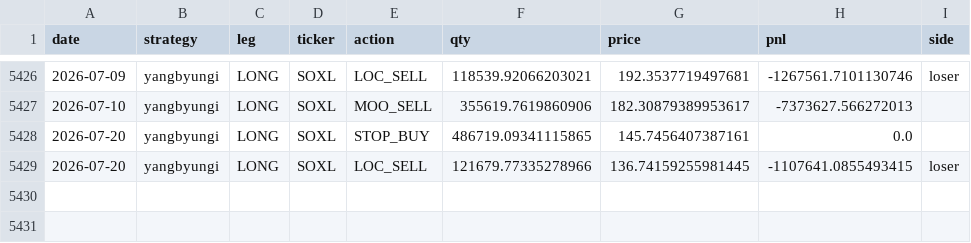
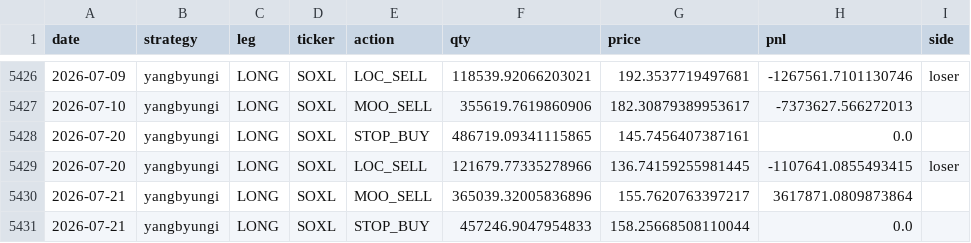
Before and after one commit to sunghakg/bube-v1-dashboard, a CSV file: data/champ_nomargin/trades_champ.csv, drawn as a sheet; only a part is shown, gaps mark what is left out; the diff names each change by its address in the sheet, - before the commit and + after, or states it on an @@ line.

```diff
--- a/data/champ_nomargin/trades_champ.csv
+++ b/data/champ_nomargin/trades_champ.csv
+row 5430: 2026-07-21 | yangbyungi | LONG | SOXL | MOO_SELL | 365039.32005836896 | 155.7620763397217 | 3617871.0809873864
+row 5431: 2026-07-21 | yangbyungi | LONG | SOXL | STOP_BUY | 457246.9047954833 | 158.25668508110044 | 0.0
```
Also changed, not shown: data/champ_nomargin/daily.csv, data/champ_nomargin/equity_curves.csv, 12 other files.
